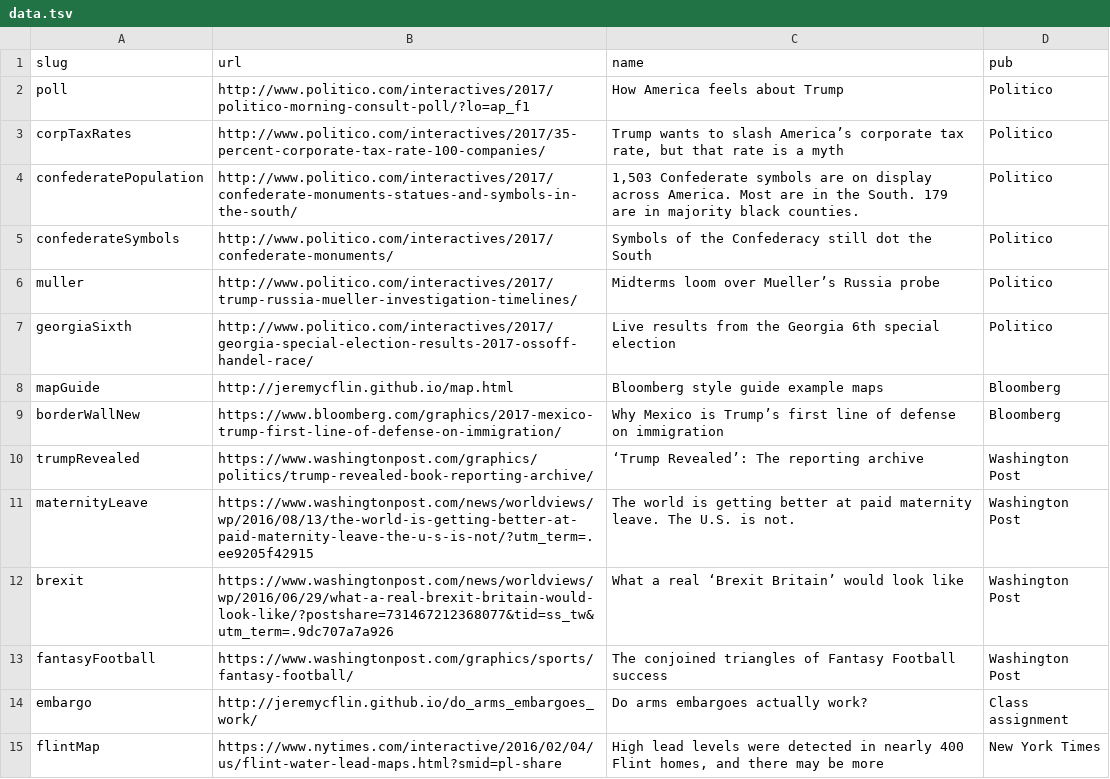
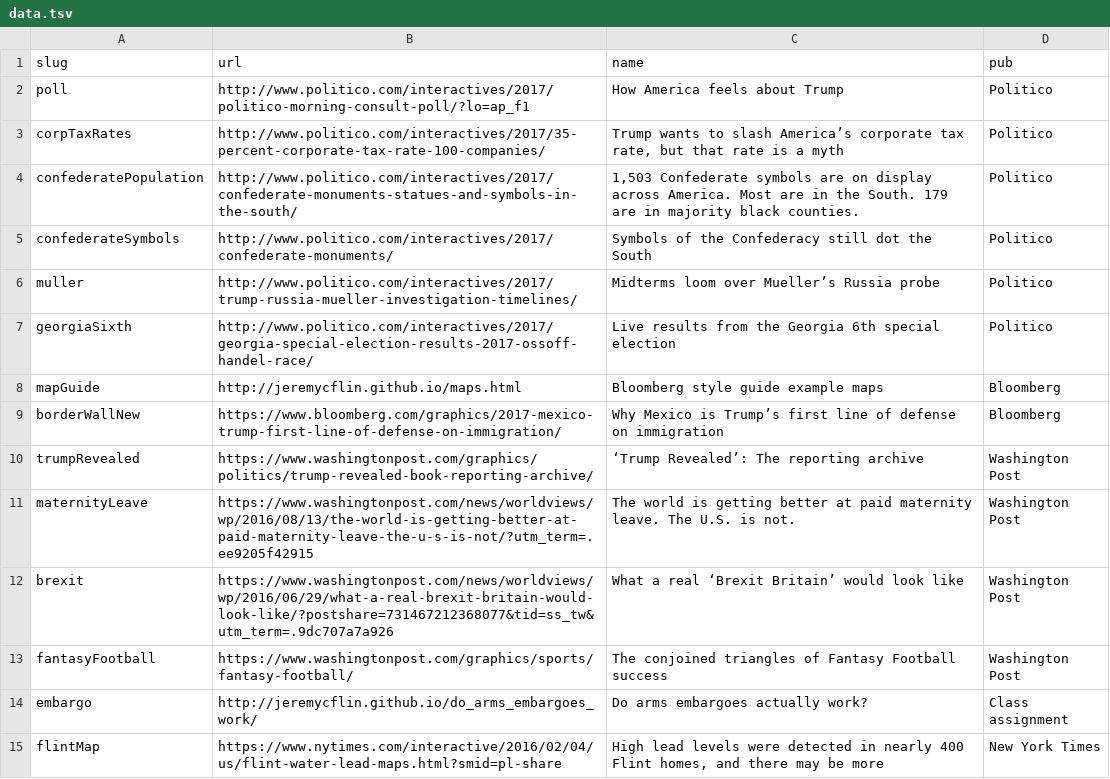
Before and after one commit to jeremycflin/jeremycflin.github.io, a TSV file: data.tsv, drawn as a sheet; only a part is shown.

Commit message:
typo

```diff
--- a/data.tsv
+++ b/data.tsv
@@ -7,3 +7,3 @@ muller	http://www.politico.com/interactives/2017/trump-russia-mueller-investigat
 georgiaSixth	http://www.politico.com/interactives/2017/georgia-special-election-results-2017-ossoff-handel-race/	Live results from the Georgia 6th special election	Politico
-mapGuide	http://jeremycflin.github.io/map.html	Bloomberg style guide example maps	Bloomberg
+mapGuide	http://jeremycflin.github.io/maps.html	Bloomberg style guide example maps	Bloomberg
 borderWallNew	https://www.bloomberg.com/graphics/2017-mexico-trump-first-line-of-defense-on-immigration/	Why Mexico is Trump’s first line of defense on immigration	Bloomberg
```
